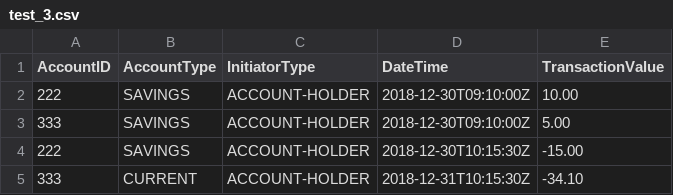
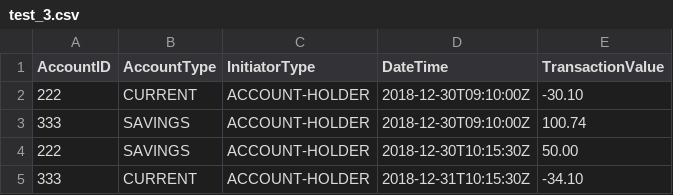
Before and after one commit to josephmanghan/Manghan-Backbase-Challenge, a CSV file: csv_input/test_3.csv, drawn as a sheet.

```diff
--- a/csv_input/test_3.csv
+++ b/csv_input/test_3.csv
@@ -1,5 +1,5 @@
 AccountID,AccountType,InitiatorType,DateTime,TransactionValue
-222,SAVINGS,ACCOUNT-HOLDER,2018-12-30T09:10:00Z,10.00
-333,SAVINGS,ACCOUNT-HOLDER,2018-12-30T09:10:00Z,5.00
-222,SAVINGS,ACCOUNT-HOLDER,2018-12-30T10:15:30Z,-15.00
+222,CURRENT,ACCOUNT-HOLDER,2018-12-30T09:10:00Z,-30.10
+333,SAVINGS,ACCOUNT-HOLDER,2018-12-30T09:10:00Z,100.74
+222,SAVINGS,ACCOUNT-HOLDER,2018-12-30T10:15:30Z,50.00
 333,CURRENT,ACCOUNT-HOLDER,2018-12-31T10:15:30Z,-34.10
```
Also changed, not shown: csv_input/test_2.csv, csv_input/test_4.csv, 2 other files.
